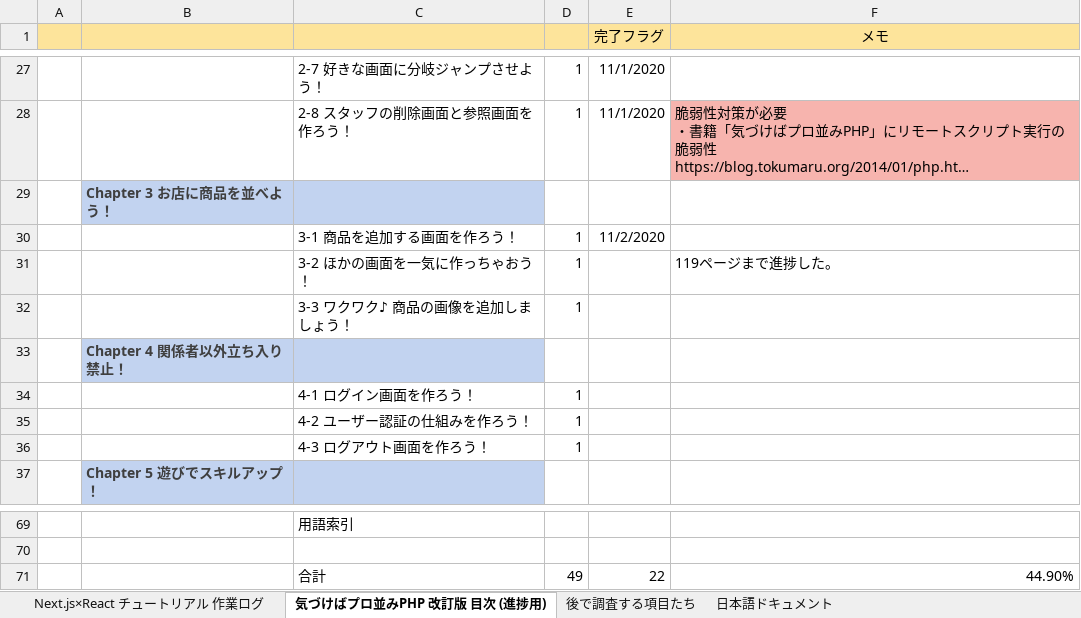
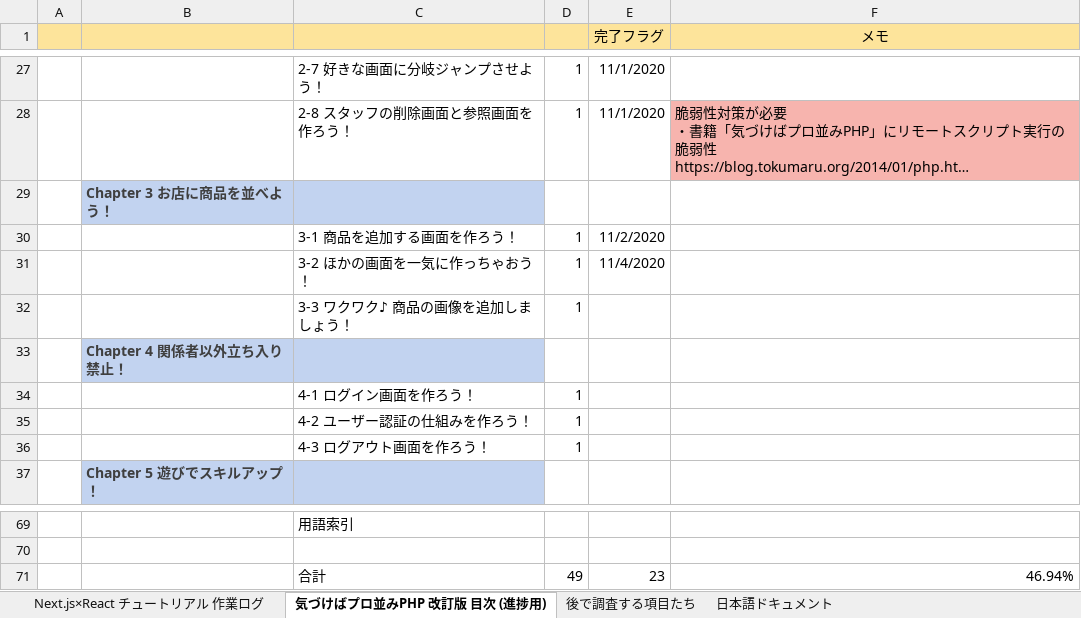
Before and after one commit to cluck-mur/nextjs-study04, an Excel workbook: ドキュメント/(添付)Next.js ショッピングサイトデモ 作業ログ.xlsx, sheet 気づけばプロ並みPHP 改訂版 目次 (進捗用), drawn as a sheet; only a part is shown, gaps mark what is left out; long unchanged cells end in …; values as stored, in another font and other column widths than the file's, no borders; the diff names each change by its address in the sheet, - before the commit and + after, or states it on an @@ line.

```diff
--- a/ドキュメント/(添付)Next.js ショッピングサイトデモ 作業ログ.xlsx (sheet 気づけばプロ並みPHP 改訂版 目次 (進捗用))
+++ b/ドキュメント/(添付)Next.js ショッピングサイトデモ 作業ログ.xlsx (sheet 気づけばプロ並みPHP 改訂版 目次 (進捗用))
-E31 (完了フラグ): (empty)
+E31 (完了フラグ): 11/4/2020
-F31 (メモ): 119ページまで進捗した。
+F31 (メモ): (empty)
-E71 (完了フラグ): 22
+E71 (完了フラグ): 23
-F71 (メモ): 44.90%
+F71 (メモ): 46.94%
```
Also changed, not shown: 12 other files.
